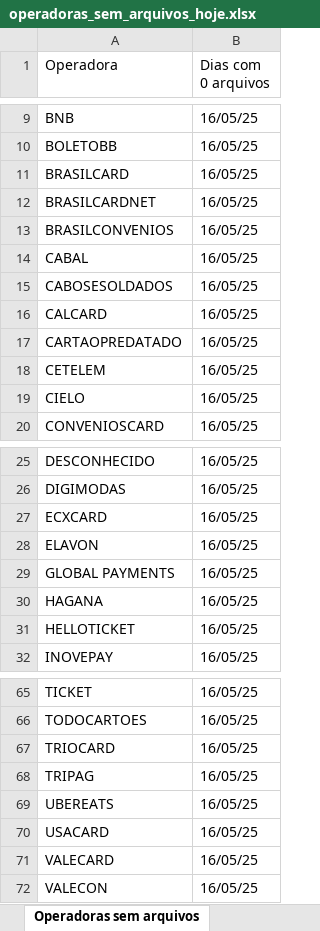
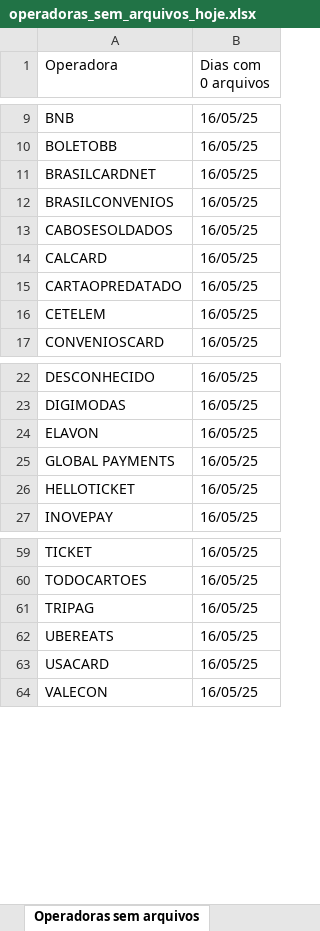
Before and after one commit to Alcir2012/Automation, an Excel workbook: operadoras_sem_arquivos_hoje.xlsx, sheet Operadoras sem arquivos, drawn as a sheet; only a part is shown, gaps mark what is left out; values as stored, in another font and other column widths than the file's, no borders; the diff covers the shown part only; the diff names each change by its address in the sheet, - before the commit and + after, or states it on an @@ line.

```diff
--- a/operadoras_sem_arquivos_hoje.xlsx (sheet Operadoras sem arquivos)
+++ b/operadoras_sem_arquivos_hoje.xlsx (sheet Operadoras sem arquivos)
-row 11: BRASILCARD | 16/05/25
-row 14: CABAL | 16/05/25
-row 19: CIELO | 16/05/25
-row 27: ECXCARD | 16/05/25
-row 30: HAGANA | 16/05/25
-row 67: TRIOCARD | 16/05/25
-row 71: VALECARD | 16/05/25
```
Also changed, not shown: 1 removed row elsewhere in this sheet, 4 other files.
